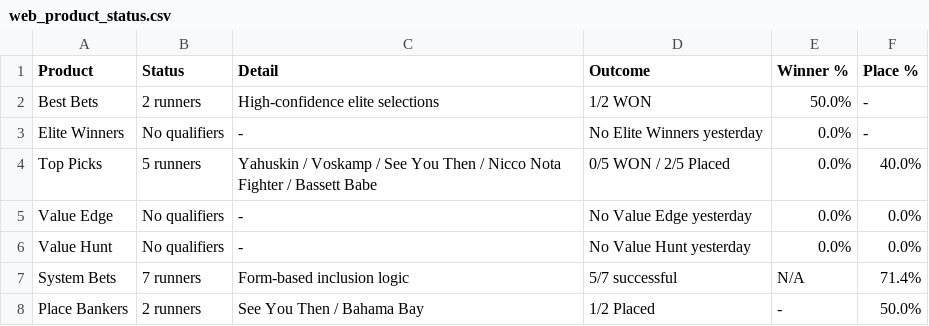
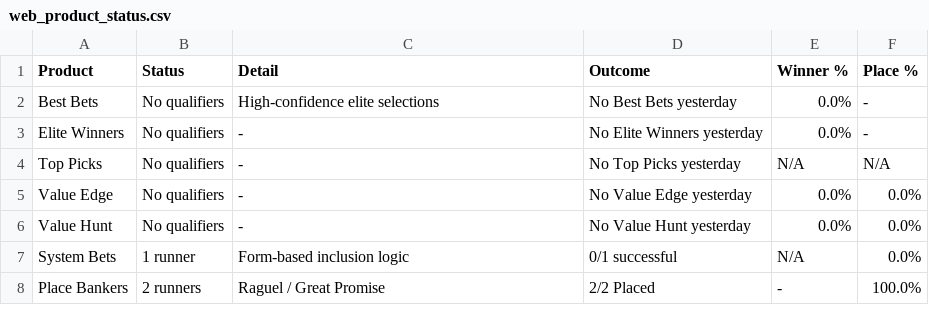
Before and after one commit to puntingiq/puntingiq-site, a CSV file: reports/latest/web_product_status.csv, drawn as a sheet.

```diff
--- a/reports/latest/web_product_status.csv
+++ b/reports/latest/web_product_status.csv
@@ -1,8 +1,8 @@
 Product,Status,Detail,Outcome,Winner %,Place %
-Best Bets,2 runners,High-confidence elite selections,1/2 WON,50.0%,-
+Best Bets,No qualifiers,High-confidence elite selections,No Best Bets yesterday,0.0%,-
 Elite Winners,No qualifiers,-,No Elite Winners yesterday,0.0%,-
-Top Picks,5 runners,Yahuskin / Voskamp / See You Then / Nicco Nota Fighter / Bassett Babe,0/5 WON / 2/5 Placed,0.0%,40.0%
+Top Picks,No qualifiers,-,No Top Picks yesterday,N/A,N/A
 Value Edge,No qualifiers,-,No Value Edge yesterday,0.0%,0.0%
 Value Hunt,No qualifiers,-,No Value Hunt yesterday,0.0%,0.0%
-System Bets,7 runners,Form-based inclusion logic,5/7 successful,N/A,71.4%
-Place Bankers,2 runners,See You Then / Bahama Bay,1/2 Placed,-,50.0%
+System Bets,1 runner,Form-based inclusion logic,0/1 successful,N/A,0.0%
+Place Bankers,2 runners,Raguel / Great Promise,2/2 Placed,-,100.0%
```
Also changed, not shown: reports/latest/founders_premium_live_results.csv, reports/latest/web_race_by_race_summary.csv, 21 other files.
